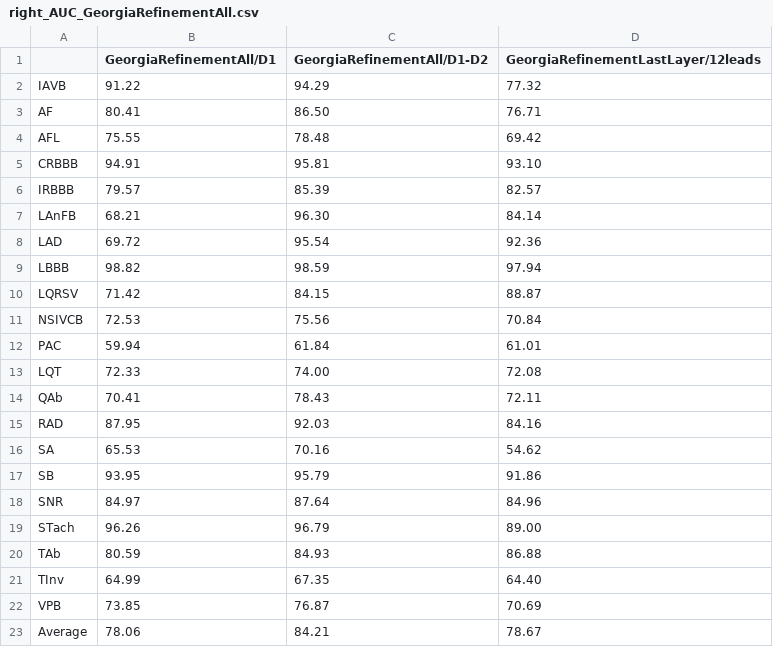
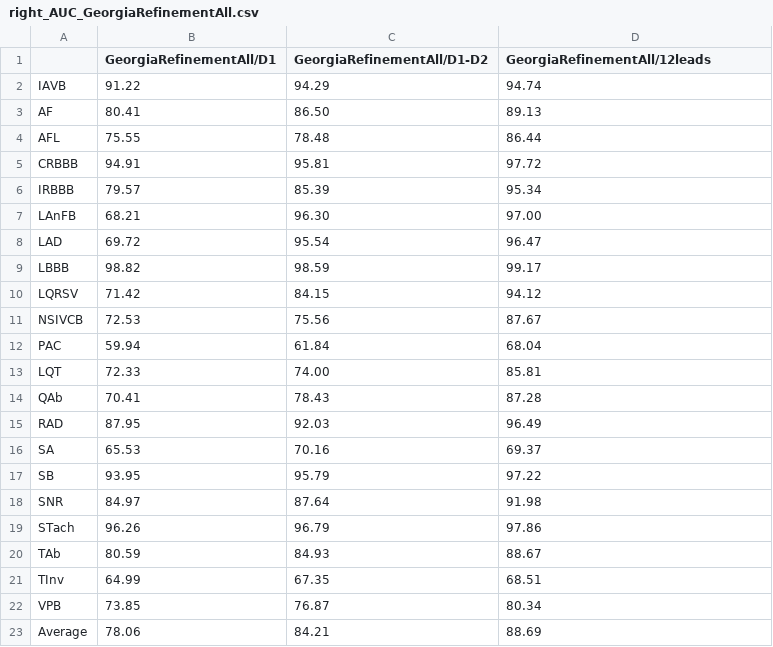
Before and after one commit to daniele-baccega/cnn-ecgs-ptbxl, a CSV file: right_AUC_GeorgiaRefinementAll.csv, drawn as a sheet.

```diff
--- a/right_AUC_GeorgiaRefinementAll.csv
+++ b/right_AUC_GeorgiaRefinementAll.csv
@@ -1,23 +1,23 @@
-,GeorgiaRefinementAll/D1,GeorgiaRefinementAll/D1-D2,GeorgiaRefinementLastLayer/12leads
-IAVB,91.22,94.29,77.32
-AF,80.41,86.50,76.71
-AFL,75.55,78.48,69.42
-CRBBB,94.91,95.81,93.10
-IRBBB,79.57,85.39,82.57
-LAnFB,68.21,96.30,84.14
-LAD,69.72,95.54,92.36
-LBBB,98.82,98.59,97.94
-LQRSV,71.42,84.15,88.87
-NSIVCB,72.53,75.56,70.84
-PAC,59.94,61.84,61.01
-LQT,72.33,74.00,72.08
-QAb,70.41,78.43,72.11
-RAD,87.95,92.03,84.16
-SA,65.53,70.16,54.62
-SB,93.95,95.79,91.86
-SNR,84.97,87.64,84.96
-STach,96.26,96.79,89.00
-TAb,80.59,84.93,86.88
-TInv,64.99,67.35,64.40
-VPB,73.85,76.87,70.69
-Average,78.06,84.21,78.67
+,GeorgiaRefinementAll/D1,GeorgiaRefinementAll/D1-D2,GeorgiaRefinementAll/12leads
+IAVB,91.22,94.29,94.74
+AF,80.41,86.50,89.13
+AFL,75.55,78.48,86.44
+CRBBB,94.91,95.81,97.72
+IRBBB,79.57,85.39,95.34
+LAnFB,68.21,96.30,97.00
+LAD,69.72,95.54,96.47
+LBBB,98.82,98.59,99.17
+LQRSV,71.42,84.15,94.12
+NSIVCB,72.53,75.56,87.67
+PAC,59.94,61.84,68.04
+LQT,72.33,74.00,85.81
+QAb,70.41,78.43,87.28
+RAD,87.95,92.03,96.49
+SA,65.53,70.16,69.37
+SB,93.95,95.79,97.22
+SNR,84.97,87.64,91.98
+STach,96.26,96.79,97.86
+TAb,80.59,84.93,88.67
+TInv,64.99,67.35,68.51
+VPB,73.85,76.87,80.34
+Average,78.06,84.21,88.69
```
Also changed, not shown: left_AUC_GeorgiaRefinementAll.csv, mean_AUC_GeorgiaRefinementAll.csv, 25 other files.
